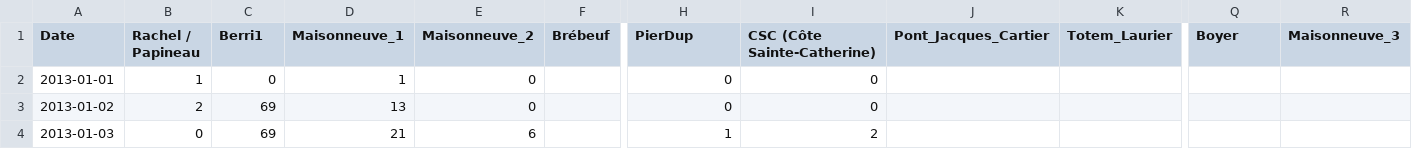
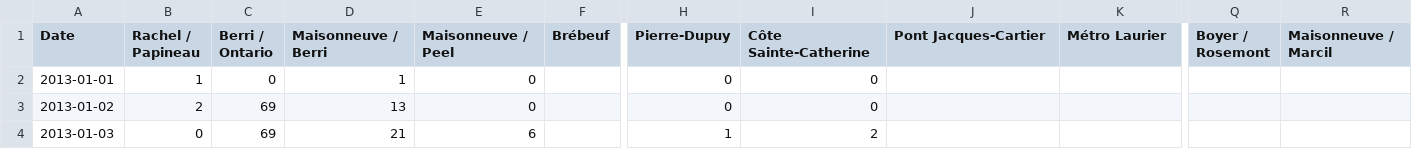
Before and after one commit to guillaume-jones/INF8808, a CSV file: Projet/src/assets/data/comptage_velo_2013.csv, drawn as a sheet; only a part is shown, gaps mark what is left out; the diff names each change by its address in the sheet, - before the commit and + after, or states it on an @@ line.

```diff
--- a/Projet/src/assets/data/comptage_velo_2013.csv
+++ b/Projet/src/assets/data/comptage_velo_2013.csv
-C1: Berri1
+C1: Berri / Ontario
-D1: Maisonneuve_1
+D1: Maisonneuve / Berri
-E1: Maisonneuve_2
+E1: Maisonneuve / Peel
-H1: PierDup
+H1: Pierre-Dupuy
-I1: CSC (Côte Sainte-Catherine)
+I1: Côte Sainte-Catherine
-J1: Pont_Jacques_Cartier
+J1: Pont Jacques-Cartier
-K1: Totem_Laurier
+K1: Métro Laurier
-Q1: Boyer
+Q1: Boyer / Rosemont
-R1: Maisonneuve_3
+R1: Maisonneuve / Marcil
```
Also changed, not shown: Projet/src/assets/data/comptage_velo_2014.csv, Projet/src/assets/data/comptage_velo_2015.csv, 12 other files.
